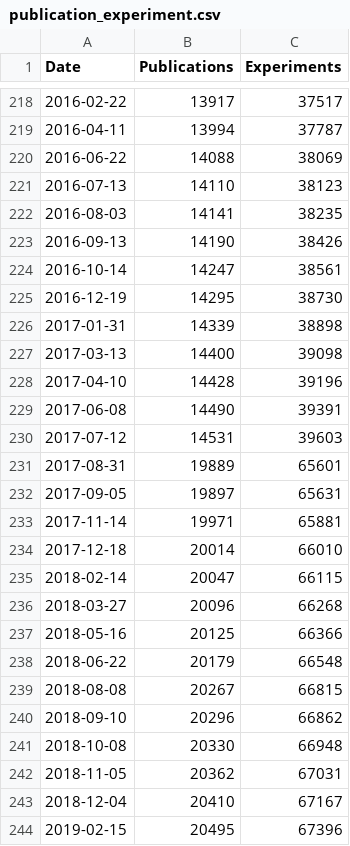
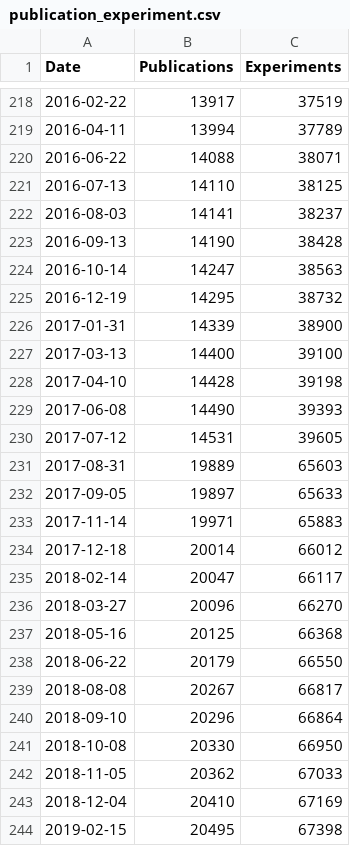
Before and after one commit to intact-portal/intact-portal-statistics, a CSV file: output_data/publication_experiment.csv, drawn as a sheet; only a part is shown, gaps mark what is left out; the diff covers the shown part only.

```diff
--- a/output_data/publication_experiment.csv
+++ b/output_data/publication_experiment.csv
@@ -218,27 +218,27 @@ Date,Publications,Experiments
-2016-02-22,13917,37517
-2016-04-11,13994,37787
-2016-06-22,14088,38069
-2016-07-13,14110,38123
-2016-08-03,14141,38235
-2016-09-13,14190,38426
-2016-10-14,14247,38561
-2016-12-19,14295,38730
-2017-01-31,14339,38898
-2017-03-13,14400,39098
-2017-04-10,14428,39196
-2017-06-08,14490,39391
-2017-07-12,14531,39603
-2017-08-31,19889,65601
-2017-09-05,19897,65631
-2017-11-14,19971,65881
-2017-12-18,20014,66010
-2018-02-14,20047,66115
-2018-03-27,20096,66268
-2018-05-16,20125,66366
-2018-06-22,20179,66548
-2018-08-08,20267,66815
-2018-09-10,20296,66862
-2018-10-08,20330,66948
-2018-11-05,20362,67031
-2018-12-04,20410,67167
-2019-02-15,20495,67396
+2016-02-22,13917,37519
+2016-04-11,13994,37789
+2016-06-22,14088,38071
+2016-07-13,14110,38125
+2016-08-03,14141,38237
+2016-09-13,14190,38428
+2016-10-14,14247,38563
+2016-12-19,14295,38732
+2017-01-31,14339,38900
+2017-03-13,14400,39100
+2017-04-10,14428,39198
+2017-06-08,14490,39393
+2017-07-12,14531,39605
+2017-08-31,19889,65603
+2017-09-05,19897,65633
+2017-11-14,19971,65883
+2017-12-18,20014,66012
+2018-02-14,20047,66117
+2018-03-27,20096,66270
+2018-05-16,20125,66368
+2018-06-22,20179,66550
+2018-08-08,20267,66817
+2018-09-10,20296,66864
+2018-10-08,20330,66950
+2018-11-05,20362,67033
+2018-12-04,20410,67169
+2019-02-15,20495,67398
```
Also changed, not shown: 1 added row and 56 edited cells elsewhere in this file, output_data/curation_distribution.csv, output_data/interactions.csv, 3 other files.
